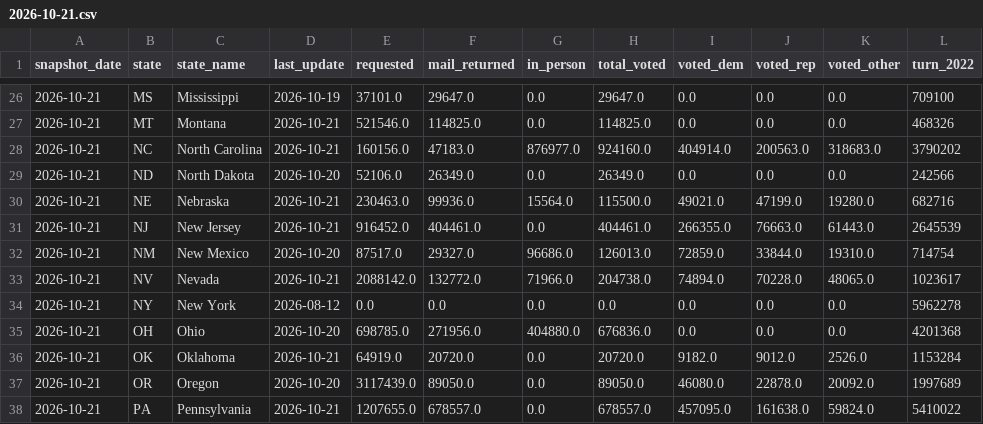
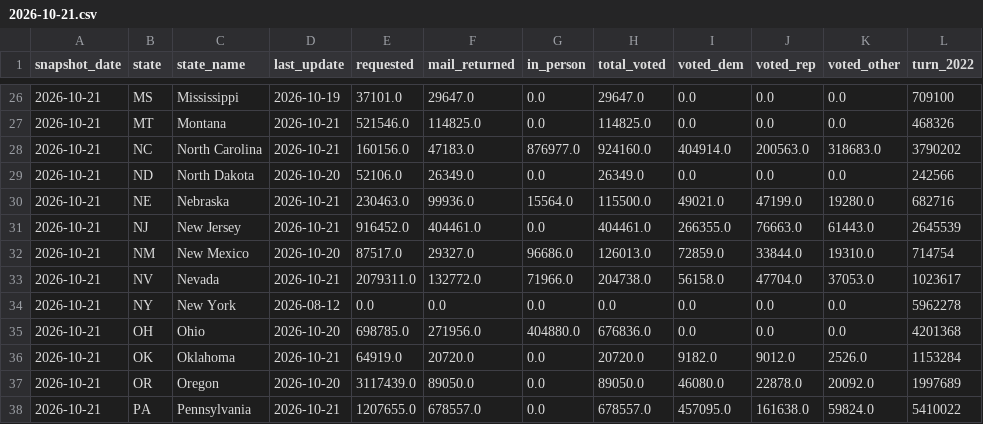
Before and after one commit to homedoctorpro/election-tracker, a CSV file: data/history/ev_states/2026-10-21.csv, drawn as a sheet; only a part is shown, gaps mark what is left out; the diff names each change by its address in the sheet, - before the commit and + after, or states it on an @@ line.

```diff
--- a/data/history/ev_states/2026-10-21.csv
+++ b/data/history/ev_states/2026-10-21.csv
-E33 (requested): 2088142.0
+E33 (requested): 2079311.0
-I33 (voted_dem): 74894.0
+I33 (voted_dem): 56158.0
-J33 (voted_rep): 70228.0
+J33 (voted_rep): 47704.0
-K33 (voted_other): 48065.0
+K33 (voted_other): 37053.0
```
Also changed, not shown: 6 other files.
